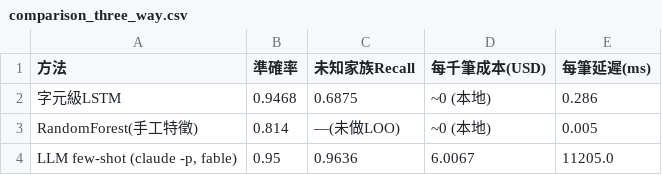
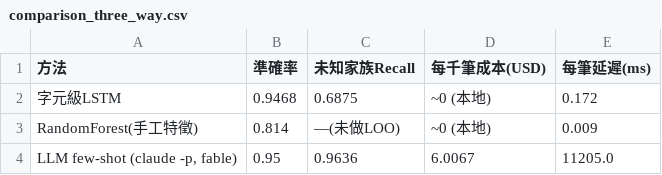
Before and after one commit to Fang-web0809/dga-detection, a CSV file: results/comparison_three_way.csv, drawn as a sheet.

```diff
--- a/results/comparison_three_way.csv
+++ b/results/comparison_three_way.csv
@@ -1,4 +1,4 @@
 方法,準確率,未知家族Recall,每千筆成本(USD),每筆延遲(ms)
-字元級LSTM,0.9468,0.6875,~0 (本地),0.286
-RandomForest(手工特徵),0.814,—(未做LOO),~0 (本地),0.005
+字元級LSTM,0.9468,0.6875,~0 (本地),0.172
+RandomForest(手工特徵),0.814,—(未做LOO),~0 (本地),0.009
 "LLM few-shot (claude -p, fable)",0.95,0.9636,6.0067,11205.0
```
Also changed, not shown: 2 other files.
